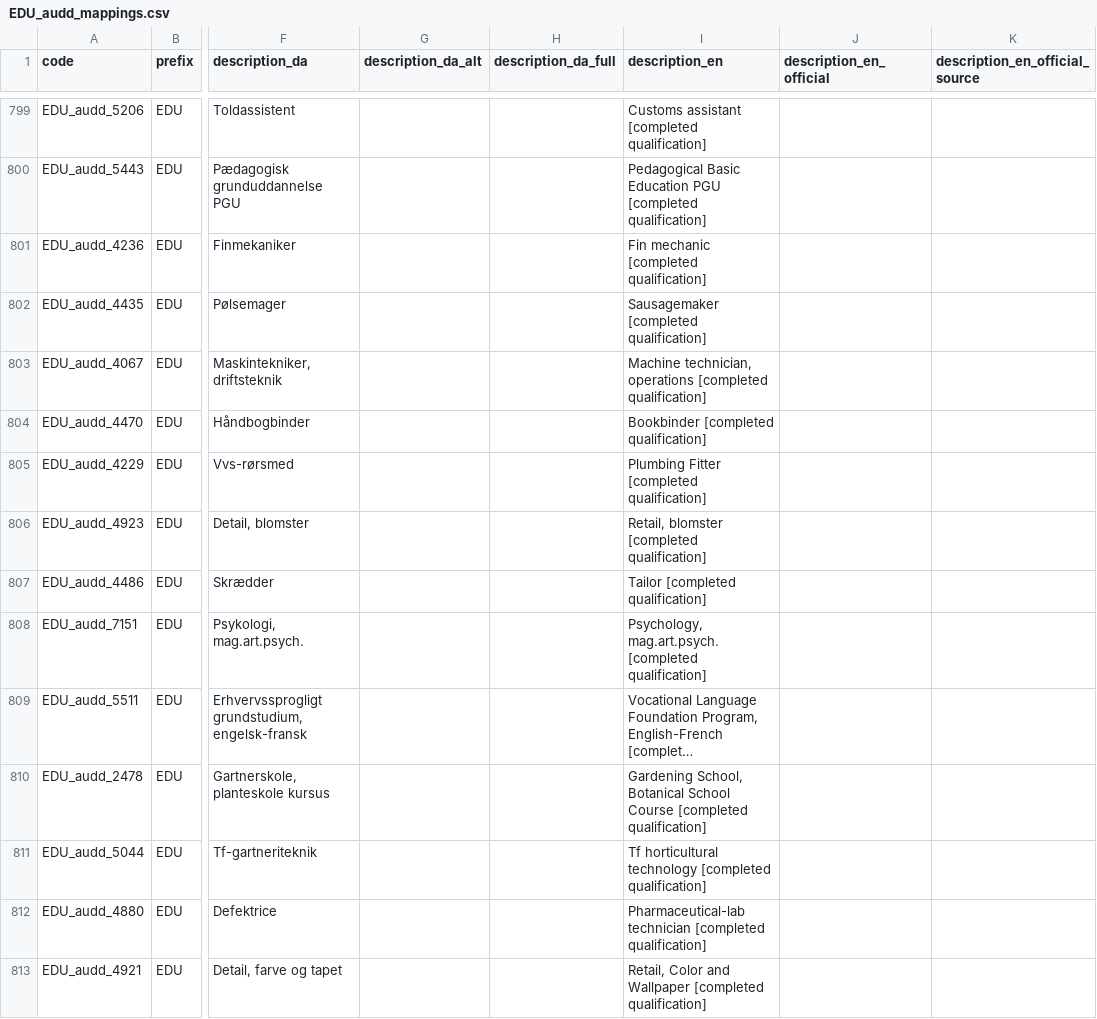
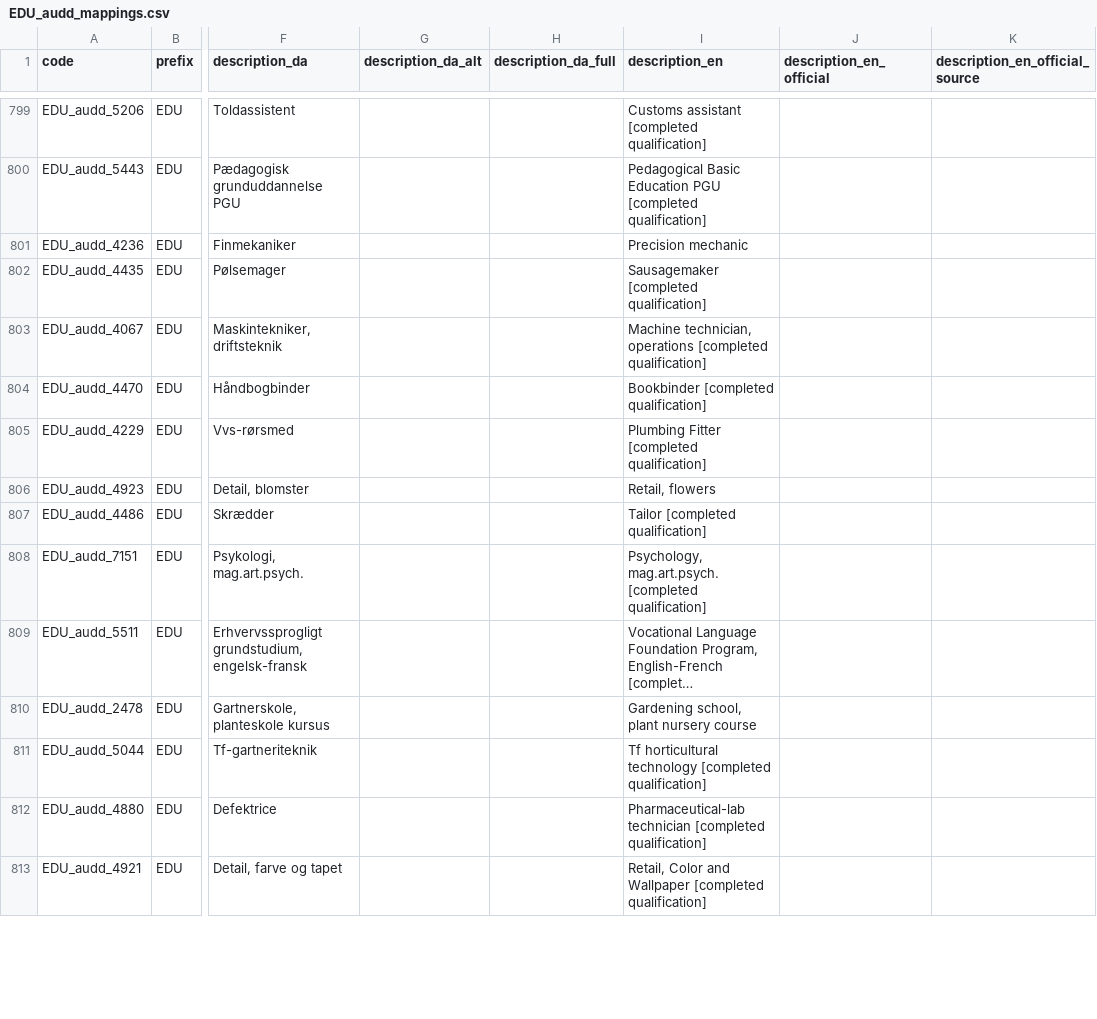
Before and after one commit to LCB0B/mapping_dst_tokens, a CSV file: hierarchical_vocab/MAPPINGS/EDU_audd_mappings.csv, drawn as a sheet; only a part is shown, gaps mark what is left out; long unchanged cells end in …; the diff covers the shown part only; the diff names each change by its address in the sheet, - before the commit and + after, or states it on an @@ line.

```diff
--- a/hierarchical_vocab/MAPPINGS/EDU_audd_mappings.csv
+++ b/hierarchical_vocab/MAPPINGS/EDU_audd_mappings.csv
-I801 (description_en): Fin mechanic [completed qualification]
+I801 (description_en): Precision mechanic
-I806 (description_en): Retail, blomster [completed qualification]
+I806 (description_en): Retail, flowers
-I810 (description_en): Gardening School, Botanical School Course [completed qualification]
+I810 (description_en): Gardening school, plant nursery course
```
Also changed, not shown: 195 edited cells elsewhere in this file, hierarchical_vocab/MAPPINGS/DEM_kom_mappings.csv, hierarchical_vocab/MAPPINGS/DEM_statsb_mappings.csv, 24 other files.
